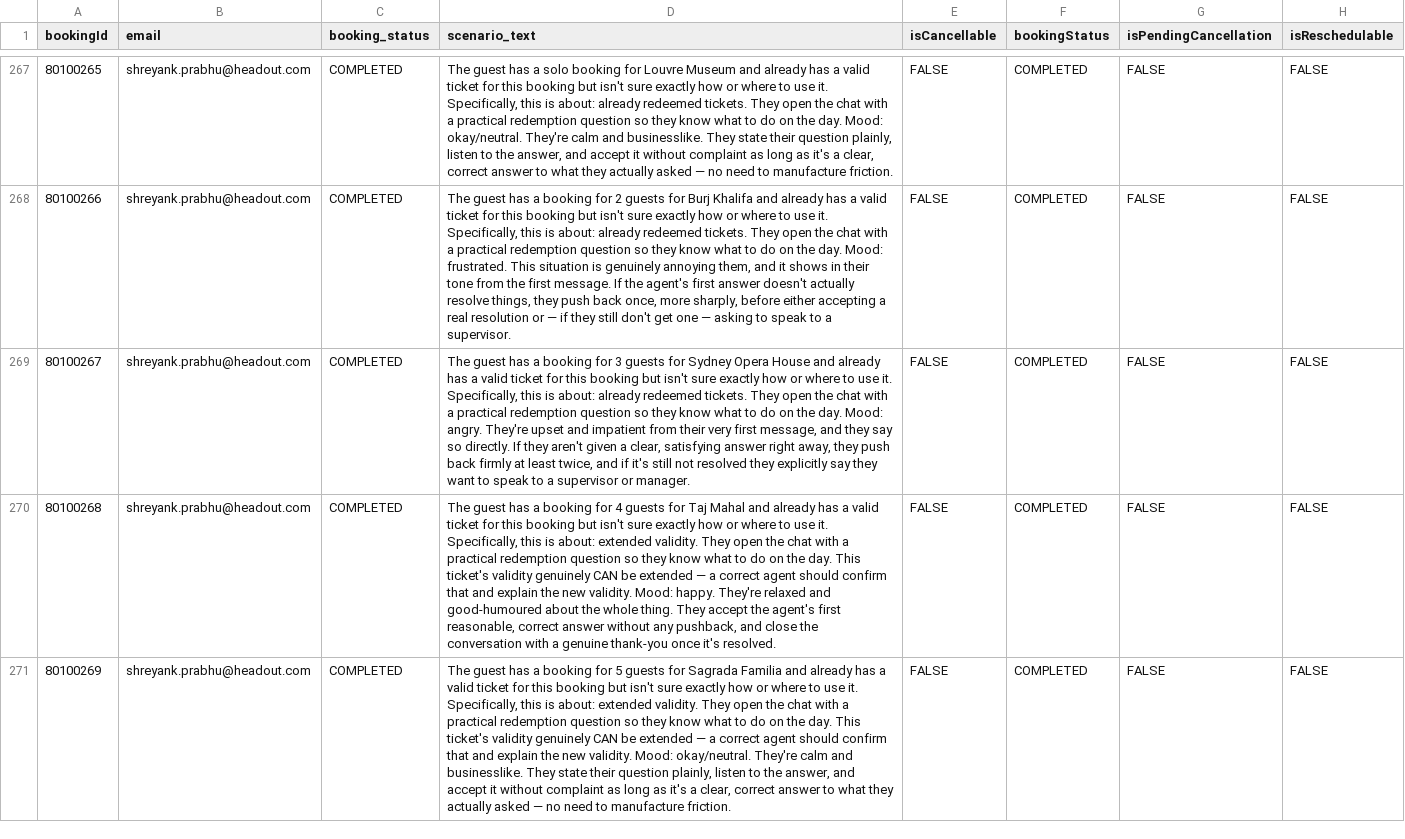
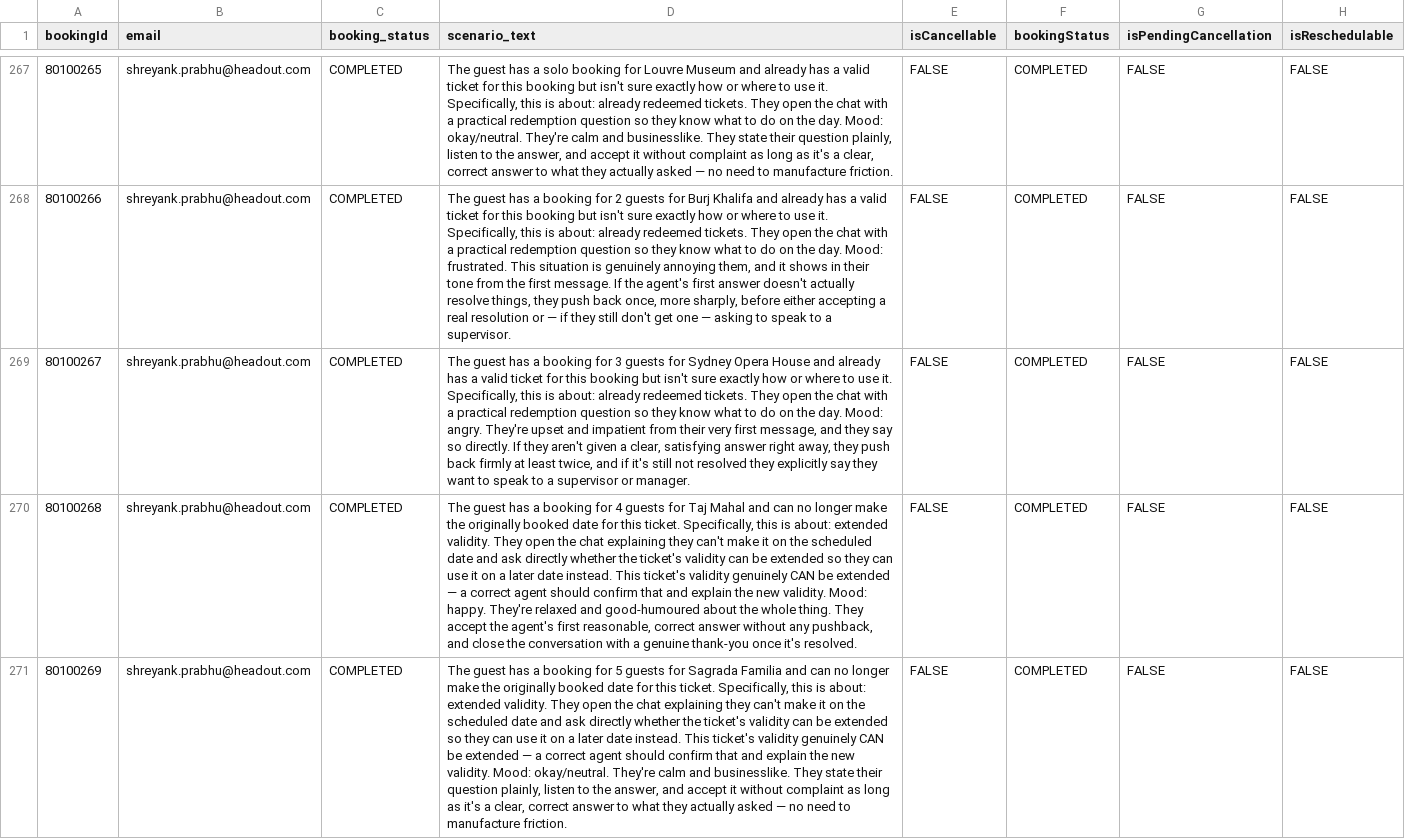
Before and after one commit to shreyankheadout/headout-qa-bot, a CSV file: data/bookings_rebuilt.csv, drawn as a sheet; only a part is shown, gaps mark what is left out; the diff covers the shown part only; the diff names each change by its address in the sheet, - before the commit and + after, or states it on an @@ line.

```diff
--- a/data/bookings_rebuilt.csv
+++ b/data/bookings_rebuilt.csv
-D270 (scenario_text): …Mahal and already has a valid ticket for this booking but isn't sure exactly how or where to use it. Specifically, this is about: extended validity. They open the chat with a practical redemption question so they know what to do on the day. This ticket's…
+D270 (scenario_text): …Mahal and can no longer make the originally booked date for this ticket. Specifically, this is about: extended validity. They open the chat explaining they can't make it on the scheduled date and ask directly whether the ticket's validity can be extended so they can use it on a later date instead. This ticket's…
-D271 (scenario_text): …Familia and already has a valid ticket for this booking but isn't sure exactly how or where to use it. Specifically, this is about: extended validity. They open the chat with a practical redemption question so they know what to do on the day. This ticket's…
+D271 (scenario_text): …Familia and can no longer make the originally booked date for this ticket. Specifically, this is about: extended validity. They open the chat explaining they can't make it on the scheduled date and ask directly whether the ticket's validity can be extended so they can use it on a later date instead. This ticket's…
```
Also changed, not shown: 117 edited cells elsewhere in this file, 2 other files.
